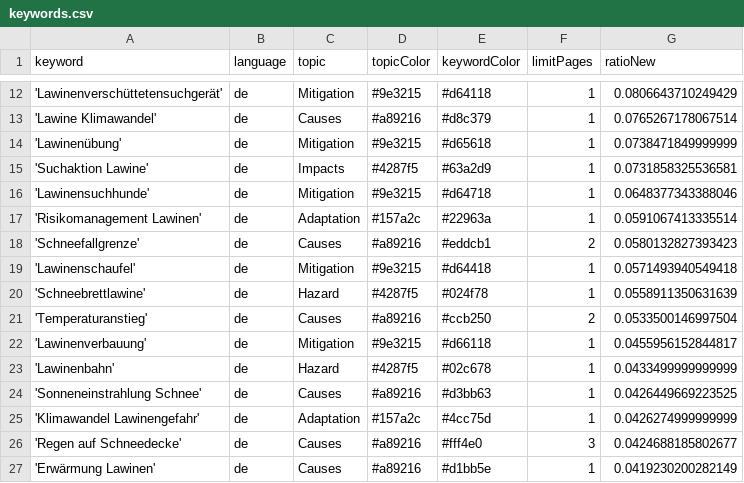
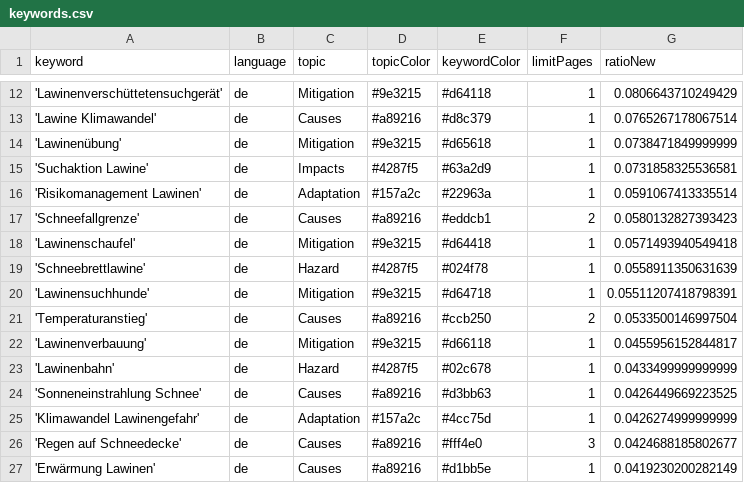
Before and after one commit to picawe-news/AvalancheIsComing, a CSV file: keywords.csv, drawn as a sheet; only a part is shown, gaps mark what is left out; removed rows and columns are numbered as before the commit, all else as after; the diff names each change by its address in the sheet, - before the commit and + after, or states it on an @@ line.

Commit message:
Commit from GitHub Actions (harvest:0.0)

```diff
--- a/keywords.csv
+++ b/keywords.csv
-row 16: 'Lawinensuchhunde' | de | Mitigation | #9e3215 | #d64718 | 1 | 0.0648377343388046
+row 20: 'Lawinensuchhunde' | de | Mitigation | #9e3215 | #d64718 | 1 | 0.05511207418798391
```
